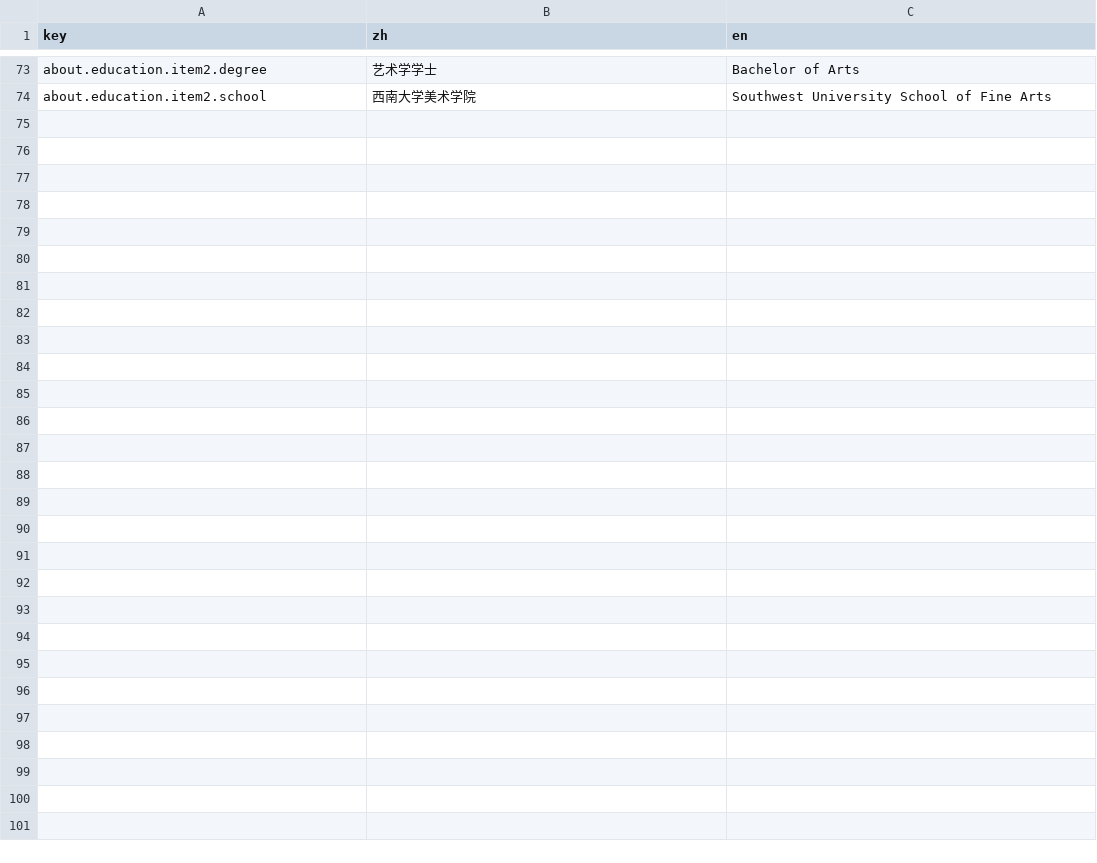
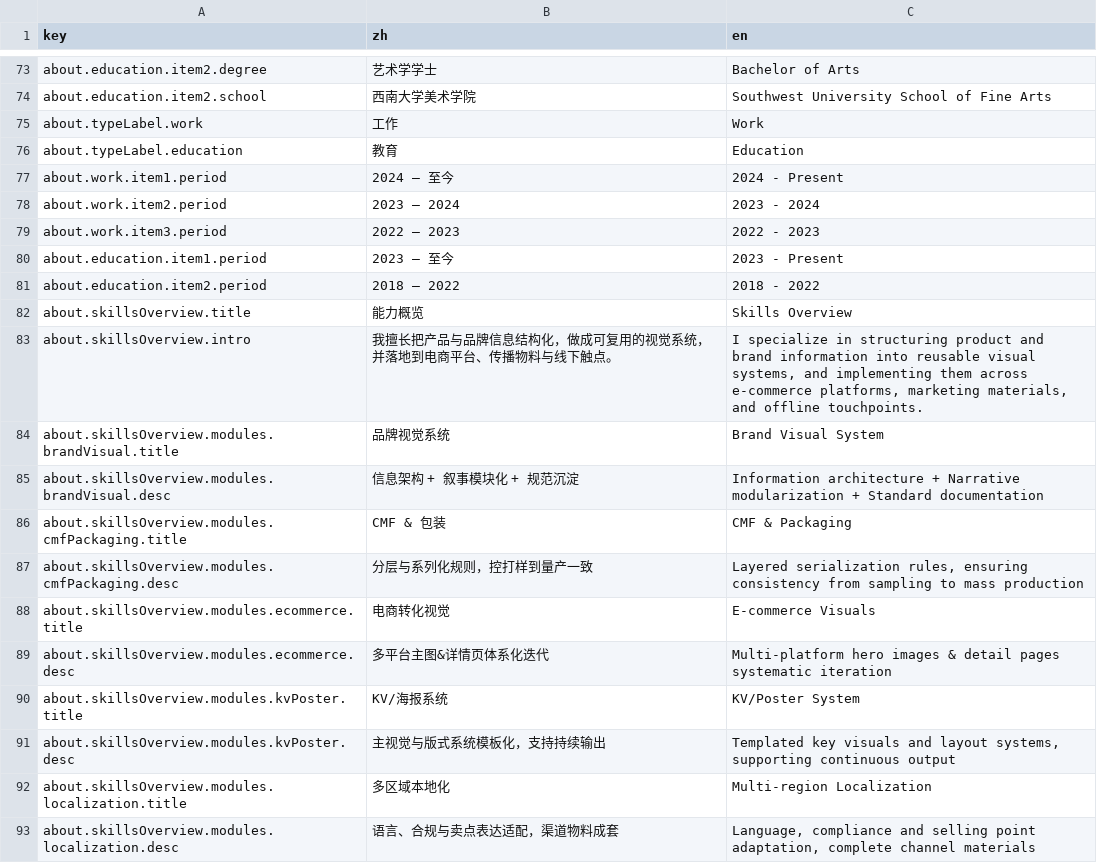
Before and after one commit to LarryPatton/TYM, a CSV file: src/i18n/content/about.csv, drawn as a sheet; only a part is shown, gaps mark what is left out; the diff covers the shown part only.

```diff
--- a/src/i18n/content/about.csv
+++ b/src/i18n/content/about.csv
@@ -74 +74,20 @@ about.education.item2.degree,艺术学学士,Bachelor of Arts
 about.education.item2.school,西南大学美术学院,Southwest University School of Fine Arts
+about.typeLabel.work,工作,Work
+about.typeLabel.education,教育,Education
+about.work.item1.period,2024 – 至今,2024 - Present
+about.work.item2.period,2023 – 2024,2023 - 2024
+about.work.item3.period,2022 – 2023,2022 - 2023
+about.education.item1.period,2023 – 至今,2023 - Present
+about.education.item2.period,2018 – 2022,2018 - 2022
+about.skillsOverview.title,能力概览,Skills Overview
+about.skillsOverview.intro,我擅长把产品与品牌信息结构化，做成可复用的视觉系统，并落地到电商平台、传播物料与线下触点。,"I specialize in structuring product and brand information into reusable visual systems, and implementing them across e-commerce platforms, marketing materials, and offline touchpoints."
+about.skillsOverview.modules.brandVisual.title,品牌视觉系统,Brand Visual System
+about.skillsOverview.modules.brandVisual.desc,信息架构 + 叙事模块化 + 规范沉淀,Information architecture + Narrative modularization + Standard documentation
+about.skillsOverview.modules.cmfPackaging.title,CMF & 包装,CMF & Packaging
+about.skillsOverview.modules.cmfPackaging.desc,分层与系列化规则，控打样到量产一致,"Layered serialization rules, ensuring consistency from sampling to mass production"
+about.skillsOverview.modules.ecommerce.title,电商转化视觉,E-commerce Visuals
+about.skillsOverview.modules.ecommerce.desc,多平台主图&详情页体系化迭代,Multi-platform hero images & detail pages systematic iteration
+about.skillsOverview.modules.kvPoster.title,KV/海报系统,KV/Poster System
+about.skillsOverview.modules.kvPoster.desc,主视觉与版式系统模板化，支持持续输出,"Templated key visuals and layout systems, supporting continuous output"
+about.skillsOverview.modules.localization.title,多区域本地化,Multi-region Localization
+about.skillsOverview.modules.localization.desc,语言、合规与卖点表达适配，渠道物料成套,"Language, compliance and selling point adaptation, complete channel materials"
```
Also changed, not shown: 28 added rows and 1 edited cell elsewhere in this file, 29 other files.
